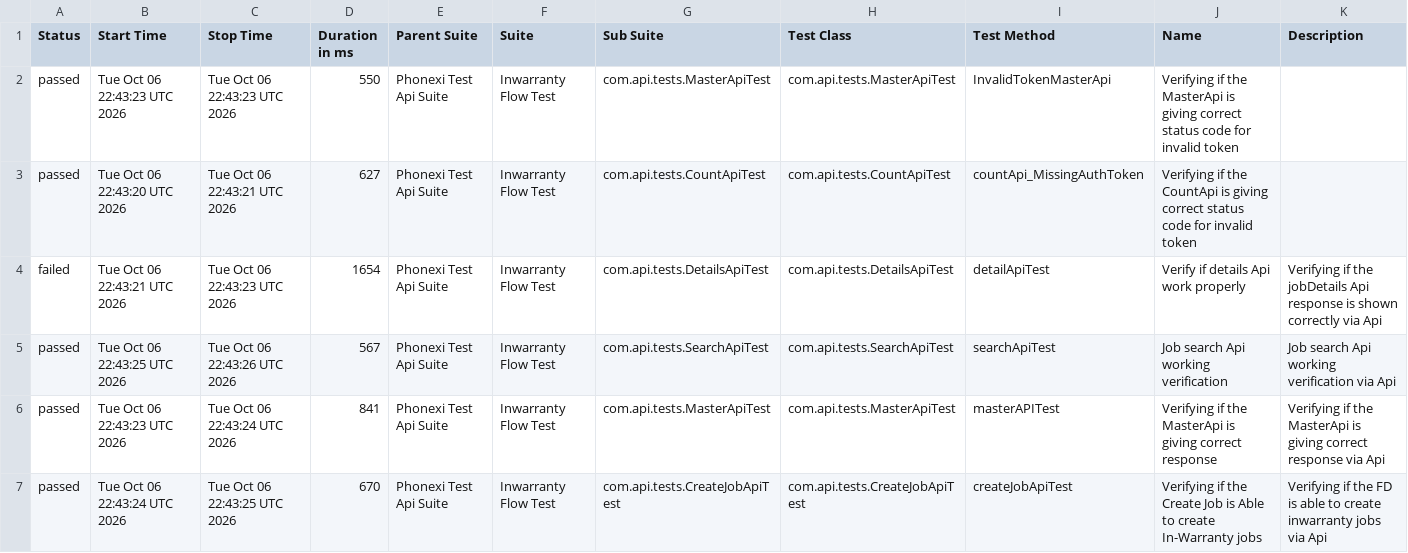
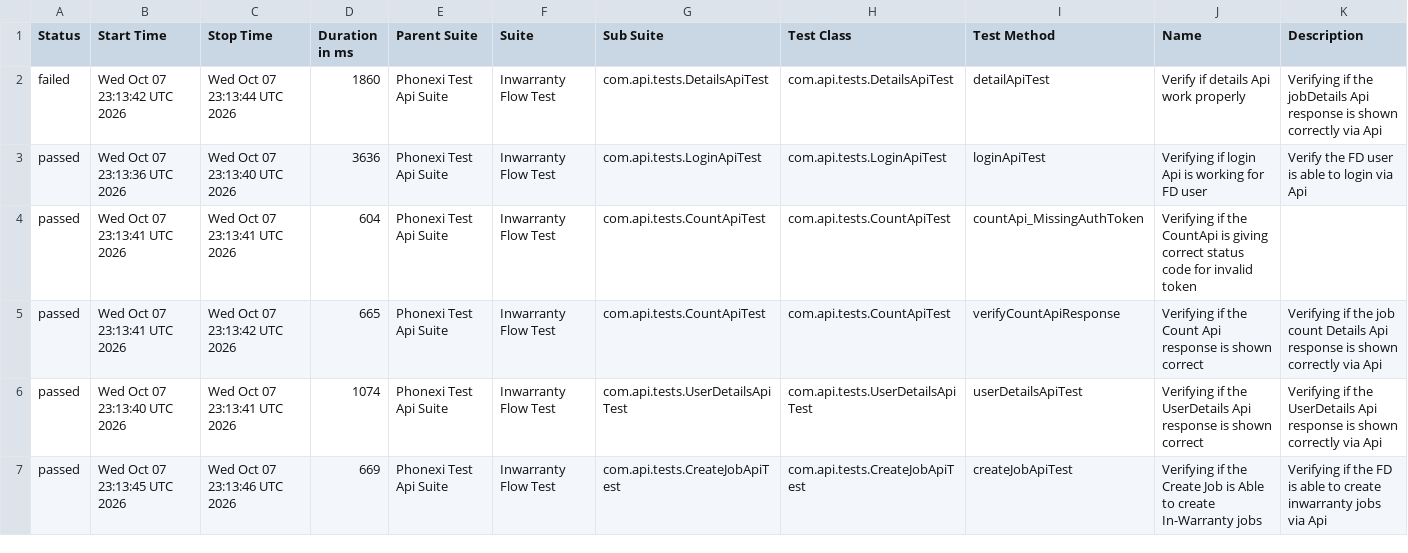
Before and after one commit to ParimiBharath1/phoenixTestAutomationFramework, a CSV file: data/suites.csv, drawn as a sheet; only a part is shown; the diff covers the shown part only.

```diff
--- a/data/suites.csv
+++ b/data/suites.csv
@@ -1,7 +1,7 @@
 "Status","Start Time","Stop Time","Duration in ms","Parent Suite","Suite","Sub Suite","Test Class","Test Method","Name","Description"
-"passed","Tue Oct 06 22:43:23 UTC 2026","Tue Oct 06 22:43:23 UTC 2026","550","Phonexi Test Api Suite","Inwarranty Flow Test","com.api.tests.MasterApiTest","com.api.tests.MasterApiTest","InvalidTokenMasterApi","Verifying if the MasterApi is giving correct status code for invalid token",""
-"passed","Tue Oct 06 22:43:20 UTC 2026","Tue Oct 06 22:43:21 UTC 2026","627","Phonexi Test Api Suite","Inwarranty Flow Test","com.api.tests.CountApiTest","com.api.tests.CountApiTest","countApi_MissingAuthToken","Verifying if the CountApi is giving correct status code for invalid token",""
-"failed","Tue Oct 06 22:43:21 UTC 2026","Tue Oct 06 22:43:23 UTC 2026","1654","Phonexi Test Api Suite","Inwarranty Flow Test","com.api.tests.DetailsApiTest","com.api.tests.DetailsApiTest","detailApiTest","Verify if details Api work properly","Verifying if the jobDetails Api response is shown correctly via Api"
-"passed","Tue Oct 06 22:43:25 UTC 2026","Tue Oct 06 22:43:26 UTC 2026","567","Phonexi Test Api Suite","Inwarranty Flow Test","com.api.tests.SearchApiTest","com.api.tests.SearchApiTest","searchApiTest","Job search Api working verification","Job search Api working verification via Api"
-"passed","Tue Oct 06 22:43:23 UTC 2026","Tue Oct 06 22:43:24 UTC 2026","841","Phonexi Test Api Suite","Inwarranty Flow Test","com.api.tests.MasterApiTest","com.api.tests.MasterApiTest","masterAPITest","Verifying if the MasterApi is giving correct response","Verifying if the MasterApi is giving correct response via Api"
-"passed","Tue Oct 06 22:43:24 UTC 2026","Tue Oct 06 22:43:25 UTC 2026","670","Phonexi Test Api Suite","Inwarranty Flow Test","com.api.tests.CreateJobApiTest","com.api.tests.CreateJobApiTest","createJobApiTest","Verifying if the Create Job is Able to create In-Warranty jobs","Verifying if the FD is able to create inwarranty jobs via Api"
+"failed","Wed Oct 07 23:13:42 UTC 2026","Wed Oct 07 23:13:44 UTC 2026","1860","Phonexi Test Api Suite","Inwarranty Flow Test","com.api.tests.DetailsApiTest","com.api.tests.DetailsApiTest","detailApiTest","Verify if details Api work properly","Verifying if the jobDetails Api response is shown correctly via Api"
+"passed","Wed Oct 07 23:13:36 UTC 2026","Wed Oct 07 23:13:40 UTC 2026","3636","Phonexi Test Api Suite","Inwarranty Flow Test","com.api.tests.LoginApiTest","com.api.tests.LoginApiTest","loginApiTest","Verifying if login Api is working for FD user","Verify the FD user is able to login via Api"
+"passed","Wed Oct 07 23:13:41 UTC 2026","Wed Oct 07 23:13:41 UTC 2026","604","Phonexi Test Api Suite","Inwarranty Flow Test","com.api.tests.CountApiTest","com.api.tests.CountApiTest","countApi_MissingAuthToken","Verifying if the CountApi is giving correct status code for invalid token",""
+"passed","Wed Oct 07 23:13:41 UTC 2026","Wed Oct 07 23:13:42 UTC 2026","665","Phonexi Test Api Suite","Inwarranty Flow Test","com.api.tests.CountApiTest","com.api.tests.CountApiTest","verifyCountApiResponse","Verifying if the Count Api response is shown correct","Verifying if the job count Details Api response is shown correctly via Api"
+"passed","Wed Oct 07 23:13:40 UTC 2026","Wed Oct 07 23:13:41 UTC 2026","1074","Phonexi Test Api Suite","Inwarranty Flow Test","com.api.tests.UserDetailsApiTest","com.api.tests.UserDetailsApiTest","userDetailsApiTest","Verifying if the UserDetails Api response is shown correct","Verifying if the UserDetails Api response is shown correctly via Api"
+"passed","Wed Oct 07 23:13:45 UTC 2026","Wed Oct 07 23:13:46 UTC 2026","669","Phonexi Test Api Suite","Inwarranty Flow Test","com.api.tests.CreateJobApiTest","com.api.tests.CreateJobApiTest","createJobApiTest","Verifying if the Create Job is Able to create In-Warranty jobs","Verifying if the FD is able to create inwarranty jobs via Api"
```
Also changed, not shown: 24 edited cells elsewhere in this file, data/behaviors.csv, 57 other files.
